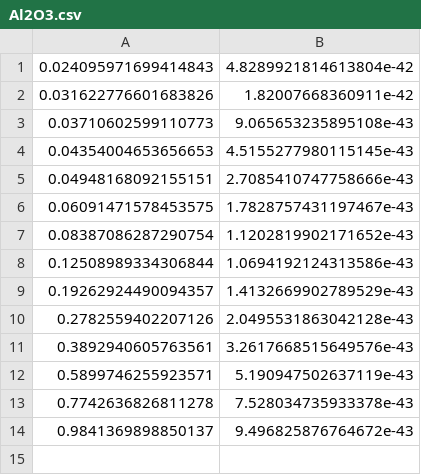
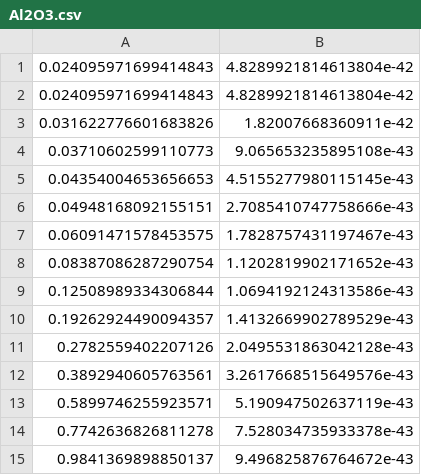
Before and after one commit to ellailes/irreducible-mcp, a CSV file: datadump/Al2O3.csv, drawn as a sheet.

```diff
--- a/datadump/Al2O3.csv
+++ b/datadump/Al2O3.csv
@@ -1,2 +1,3 @@
 0.024095971699414843, 4.8289921814613804e-42
+0.024095971699414843, 4.8289921814613804e-42
 0.031622776601683826, 1.82007668360911e-42
```
Also changed, not shown: datadump/AlSC.csv, datadump/BNQ-TTF.csv, 28 other files.
